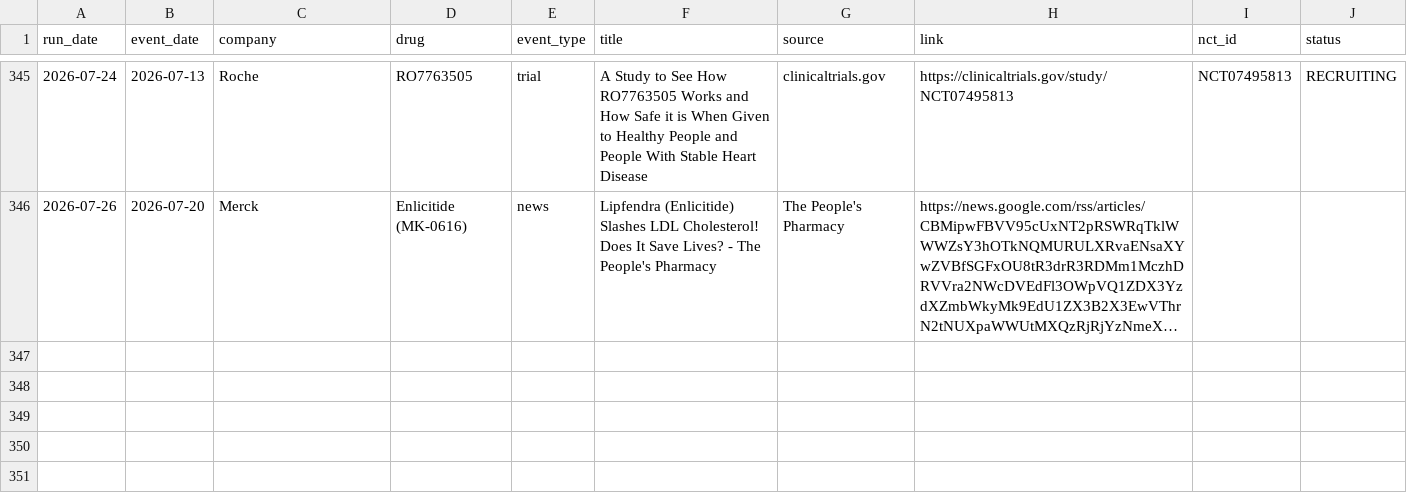
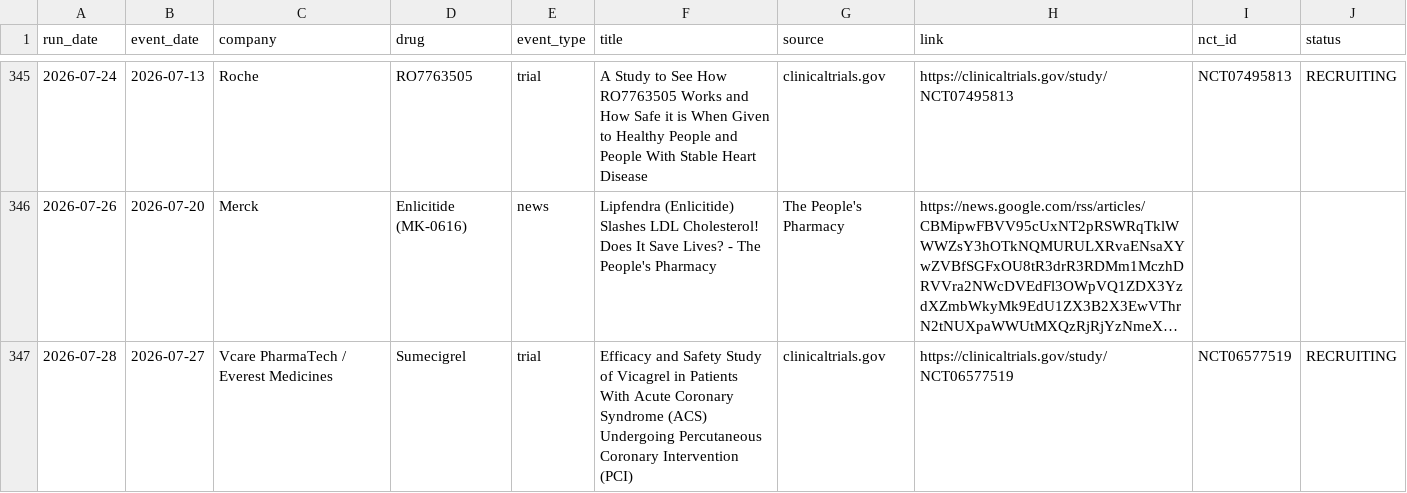
Before and after one commit to rubioisabel134-ai/ACS-dashboard, a CSV file: data/intel-news-log.csv, drawn as a sheet; only a part is shown, gaps mark what is left out; long unchanged cells end in …; the diff names each change by its address in the sheet, - before the commit and + after, or states it on an @@ line.

```diff
--- a/data/intel-news-log.csv
+++ b/data/intel-news-log.csv
+row 347: 2026-07-28 | 2026-07-27 | Vcare PharmaTech / Everest Medicines | Sumecigrel | trial | Efficacy and Safety Study of Vicagrel in Patients With Acute Coronary Syndrome (ACS) Undergoing Percutaneous Coronary Intervention (PCI) | clinicaltrials.gov | https://clinicaltrials.gov/study/NCT06577519 | NCT06577519 | RECRUITING
```
Also changed, not shown: 3 other files.
